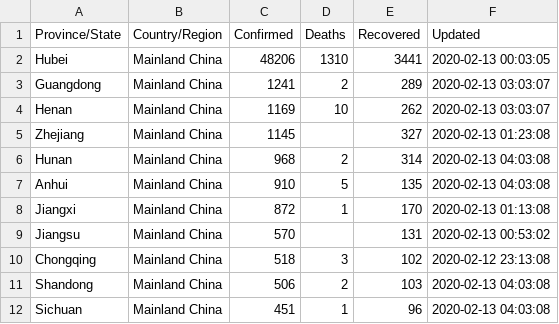
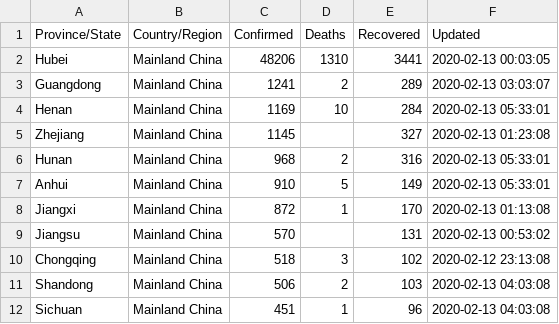
Before and after one commit to smartquark/coronavirus_data, a TSV file: data/jhu-opsdashboard.tsv, drawn as a sheet; only a part is shown.

Commit message:
2020-02-13T05:38:16Z

```diff
--- a/data/jhu-opsdashboard.tsv
+++ b/data/jhu-opsdashboard.tsv
@@ -3,6 +3,6 @@ Hubei	Mainland China	48206	1310	3441	2020-02-13 00:03:05
 Guangdong	Mainland China	1241	2	289	2020-02-13 03:03:07
-Henan	Mainland China	1169	10	262	2020-02-13 03:03:07
+Henan	Mainland China	1169	10	284	2020-02-13 05:33:01
 Zhejiang	Mainland China	1145		327	2020-02-13 01:23:08
-Hunan	Mainland China	968	2	314	2020-02-13 04:03:08
-Anhui	Mainland China	910	5	135	2020-02-13 04:03:08
+Hunan	Mainland China	968	2	316	2020-02-13 05:33:01
+Anhui	Mainland China	910	5	149	2020-02-13 05:33:01
 Jiangxi	Mainland China	872	1	170	2020-02-13 01:13:08
```
